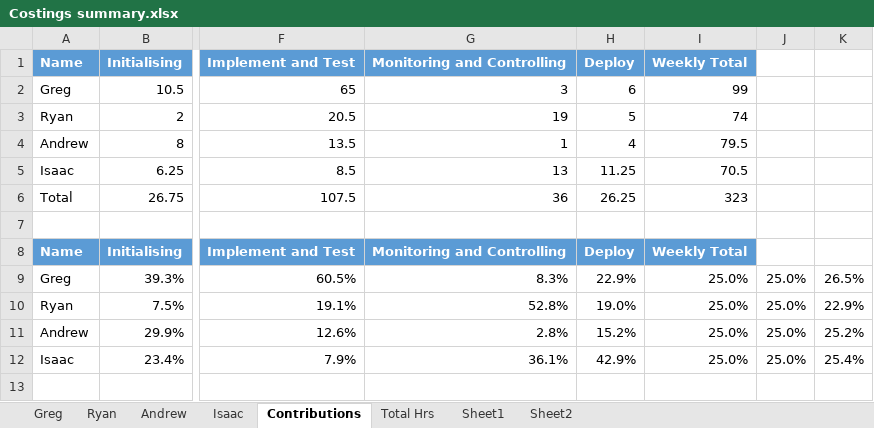
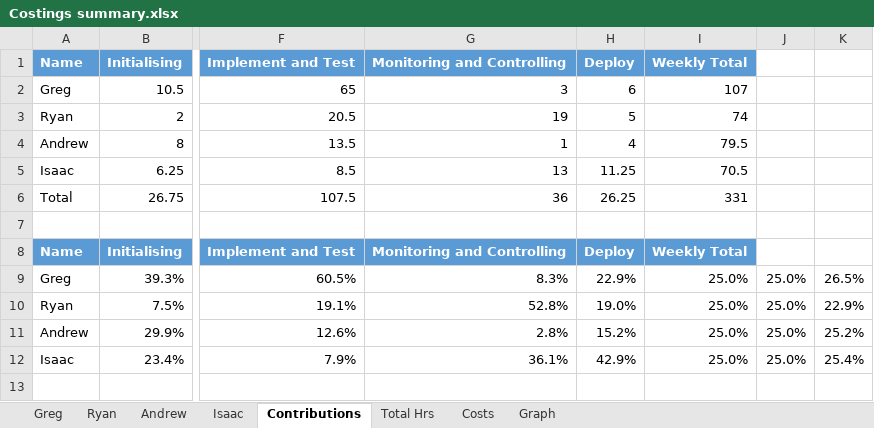
Before and after one commit to Gregory1999/CSC3600, an Excel workbook: Report/Costings summary.xlsx, sheet Contributions, drawn as a sheet; only a part is shown, gaps mark what is left out; values as stored, in another font and other column widths than the file's, no borders; the diff covers the shown part only; the diff names each change by its address in the sheet, - before the commit and + after, or states it on an @@ line.

```diff
--- a/Report/Costings summary.xlsx (sheet Contributions)
+++ b/Report/Costings summary.xlsx (sheet Contributions)
-sheet tab: Sheet1
+sheet tab: Costs
-sheet tab: Sheet2
+sheet tab: Graph
-I2 (Weekly Total): 99
+I2 (Weekly Total): 107
-I6 (Weekly Total): 323
+I6 (Weekly Total): 331
```
Also changed, not shown: 12 added rows and 20 edited cells elsewhere in this sheet, sheet Greg, sheet Costs, charts or pictures, 1 other file.
